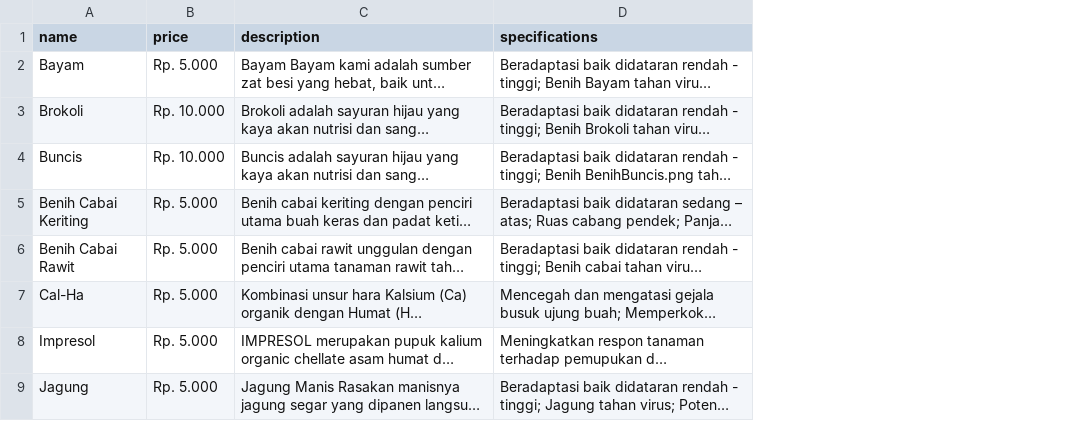
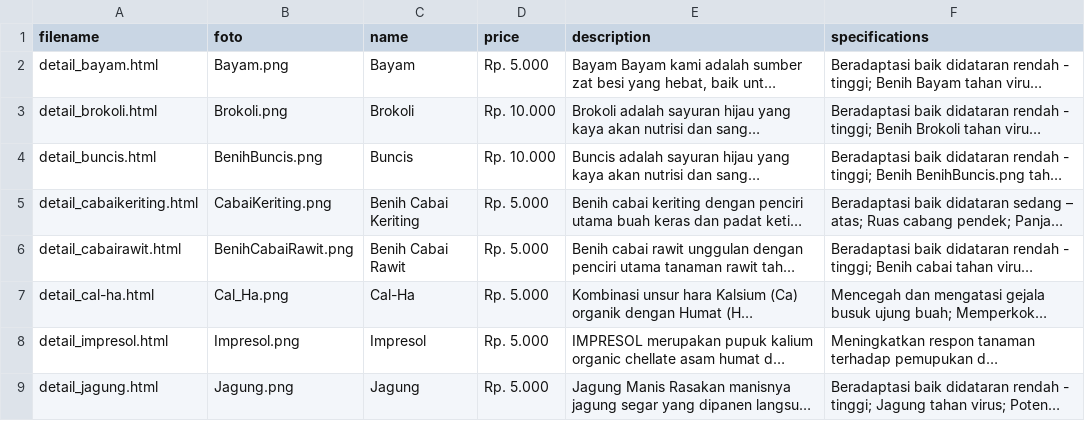
Before and after one commit to tgrsnts/TaniVerse, a CSV file: produk.csv, drawn as a sheet; only a part is shown; long unchanged cells end in …; the diff names each change by its address in the sheet, - before the commit and + after, or states it on an @@ line.

Commit message:
update details

```diff
--- a/produk.csv
+++ b/produk.csv
+column A (filename), rows 2-9: detail_bayam.html | detail_brokoli.html | detail_buncis.html | detail_cabaikeriting.html | detail_cabairawit.html | detail_cal-ha.html | detail_impresol.html | detail_jagung.html
+column B (foto), rows 2-9: Bayam.png | Brokoli.png | BenihBuncis.png | CabaiKeriting.png | BenihCabaiRawit.png | Cal_Ha.png | Impresol.png | Jagung.png
```
Also changed, not shown: 52 other files.
